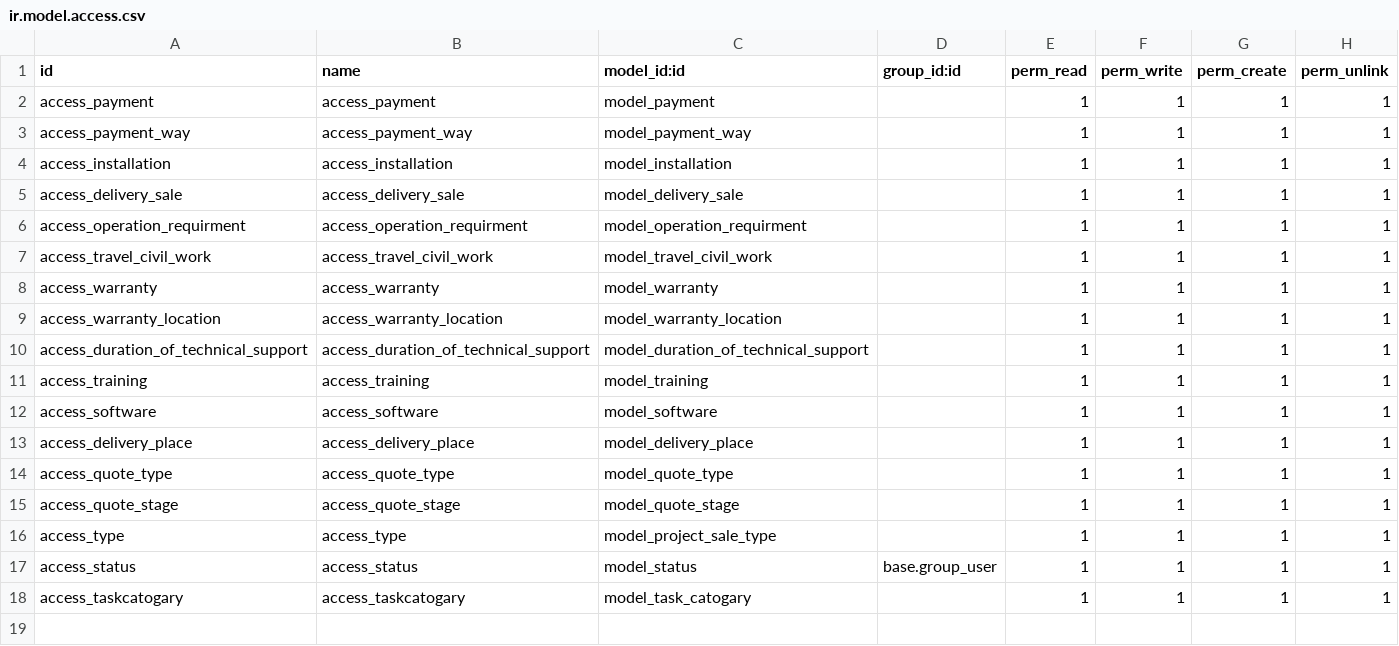
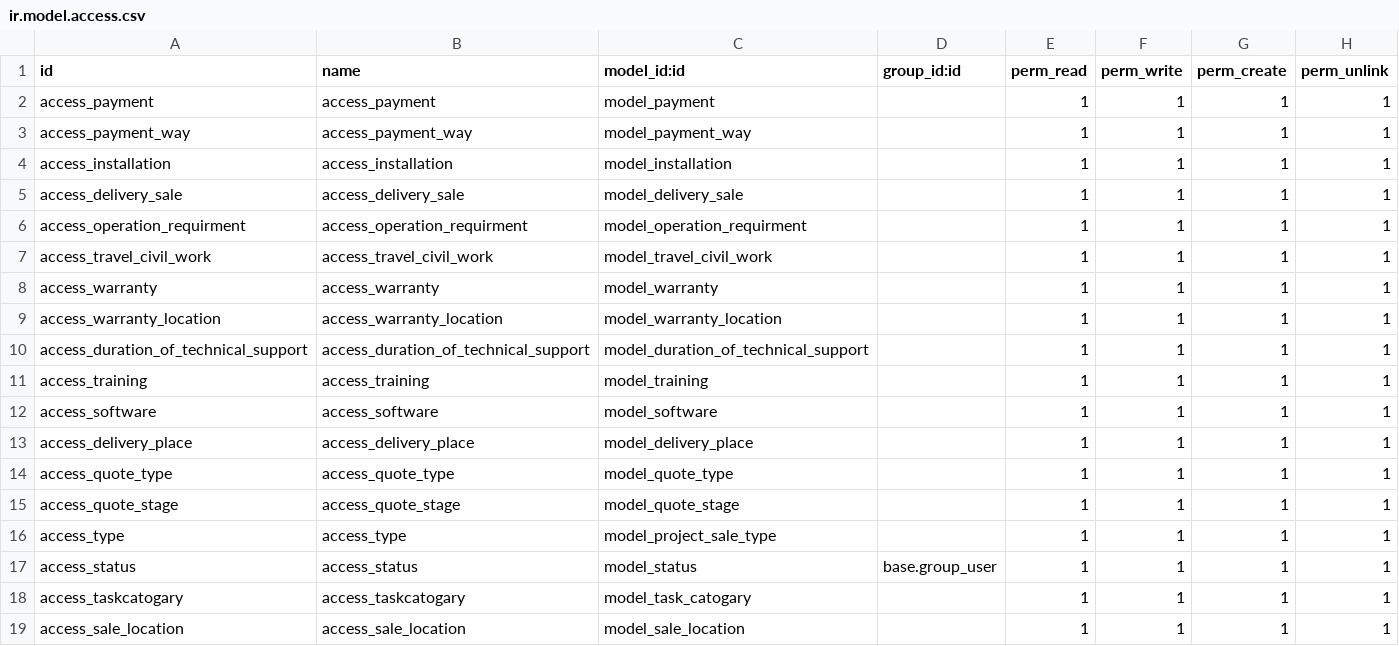
Before and after one commit to naham2021/custom, a CSV file: naham_fields/security/ir.model.access.csv, drawn as a sheet; the diff names each change by its address in the sheet, - before the commit and + after, or states it on an @@ line.

```diff
--- a/naham_fields/security/ir.model.access.csv
+++ b/naham_fields/security/ir.model.access.csv
+row 19: access_sale_location | access_sale_location | model_sale_location |  | 1 | 1 | 1 | 1
```
Also changed, not shown: 4 other files.
